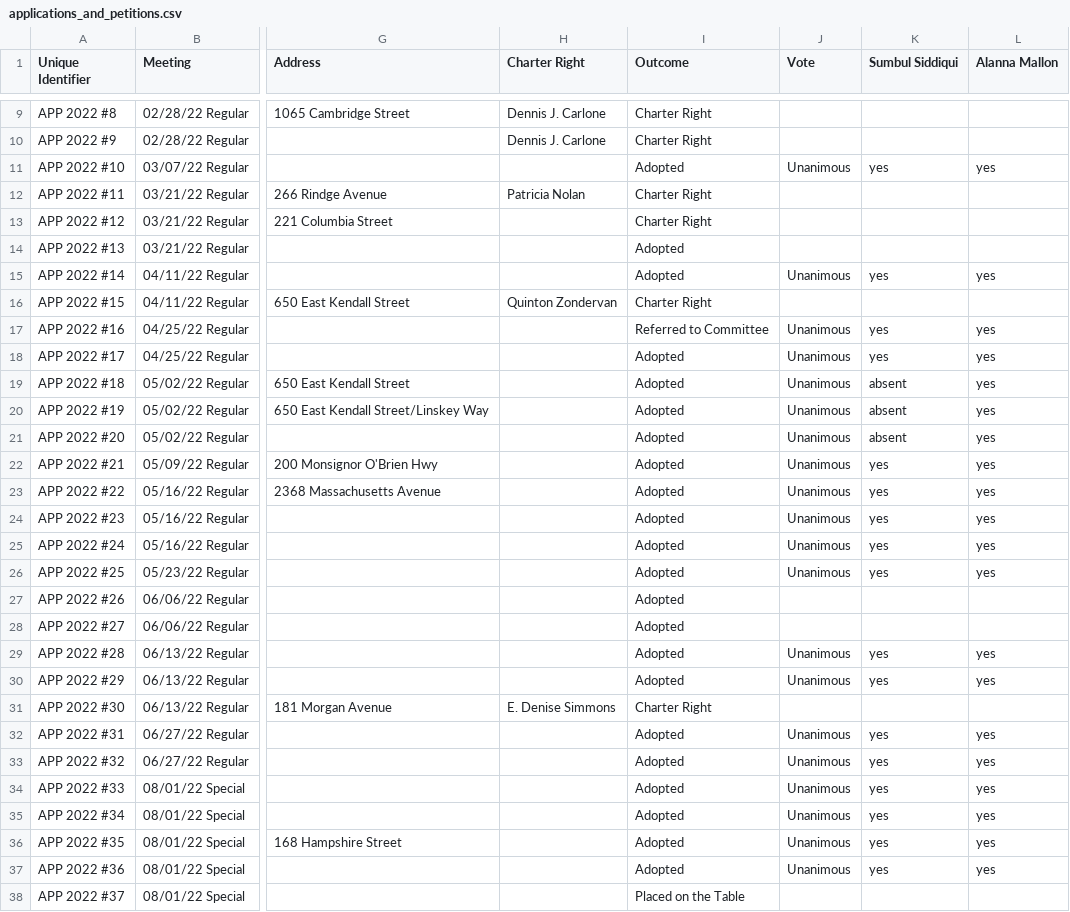
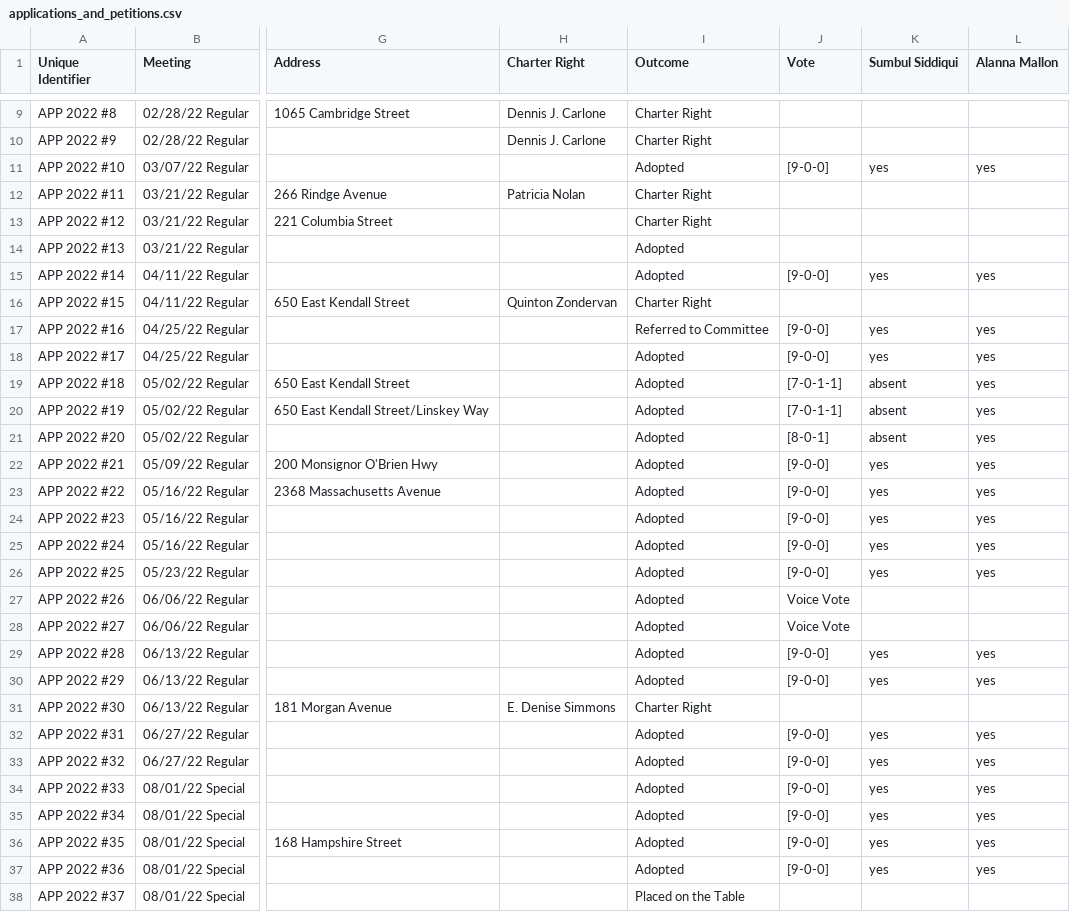
Before and after one commit to cjfman/Cambridge-Review, a CSV file: meeting_data/processed/applications_and_petitions.csv, drawn as a sheet; only a part is shown, gaps mark what is left out; the diff covers the shown part only; the diff names each change by its address in the sheet, - before the commit and + after, or states it on an @@ line.

```diff
--- a/meeting_data/processed/applications_and_petitions.csv
+++ b/meeting_data/processed/applications_and_petitions.csv
-J11 (Vote): Unanimous
+J11 (Vote): [9-0-0]
-J15 (Vote): Unanimous
+J15 (Vote): [9-0-0]
-J17:J18 (Vote): Unanimous
+J17:J18 (Vote): [9-0-0]
-J19:J20 (Vote): Unanimous
+J19:J20 (Vote): [7-0-1-1]
-J21 (Vote): Unanimous
+J21 (Vote): [8-0-1]
-J22:J26 (Vote): Unanimous
+J22:J26 (Vote): [9-0-0]
-J27:J28 (Vote): (empty)
+J27:J28 (Vote): Voice Vote
-J29:J30 (Vote): Unanimous
+J29:J30 (Vote): [9-0-0]
-J32:J37 (Vote): Unanimous
+J32:J37 (Vote): [9-0-0]
```
Also changed, not shown: 81 edited cells elsewhere in this file, meeting_data/processed/cma.csv, meeting_data/processed/policy_orders.csv, 4 other files.
